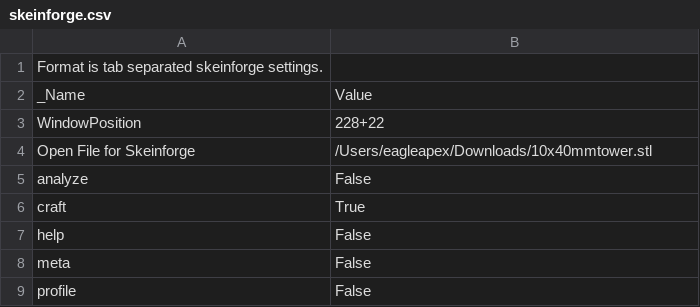
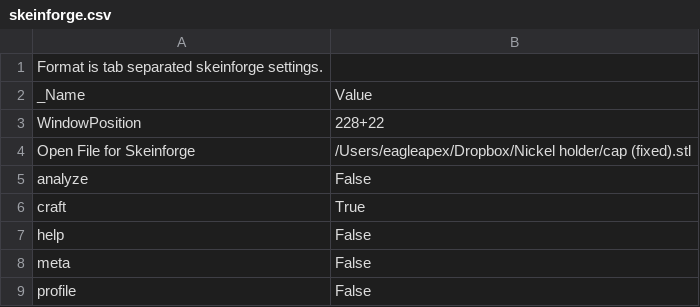
Before and after one commit to sjkelly/RepRap-World-Tour, a CSV file: dot.skeinforge/profiles/extrusion/Prusa_Mendel_01/skeinforge.csv, drawn as a sheet.

```diff
--- a/dot.skeinforge/profiles/extrusion/Prusa_Mendel_01/skeinforge.csv
+++ b/dot.skeinforge/profiles/extrusion/Prusa_Mendel_01/skeinforge.csv
@@ -3,3 +3,3 @@ _Name                          	Value
 WindowPosition	228+22
-Open File for Skeinforge	/Users/eagleapex/Downloads/10x40mmtower.stl
+Open File for Skeinforge	/Users/eagleapex/Dropbox/Nickel holder/cap (fixed).stl
 analyze	False
```
Also changed, not shown: dot.skeinforge/profiles/extrusion/Prusa_Mendel_01/fill.csv, dot.skeinforge/profiles/extrusion/Prusa_Mendel_01/skeinlayer.csv, 2 other files.
